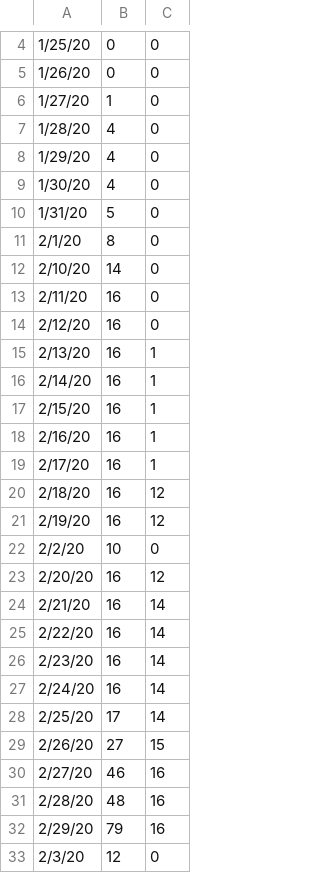
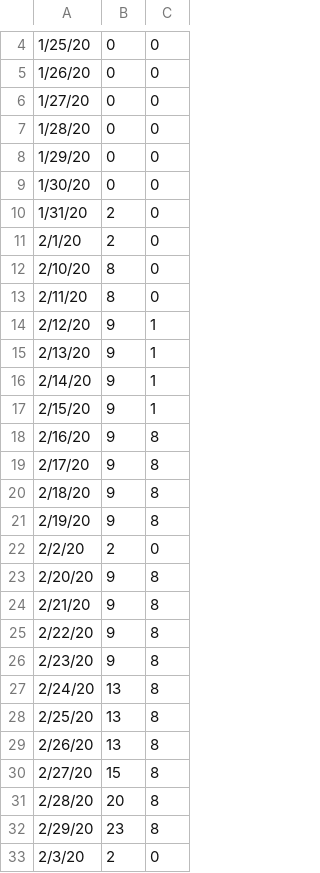
Before and after one commit to hjgode/covid19-plot, a CSV file: time_series_work.csv, drawn as a sheet; only a part is shown, gaps mark what is left out; the diff covers the shown part only.

```diff
--- a/time_series_work.csv
+++ b/time_series_work.csv
@@ -5,29 +5,29 @@
 1/26/20,0,0
-1/27/20,1,0
-1/28/20,4,0
-1/29/20,4,0
-1/30/20,4,0
-1/31/20,5,0
-2/1/20,8,0
-2/10/20,14,0
-2/11/20,16,0
-2/12/20,16,0
-2/13/20,16,1
-2/14/20,16,1
-2/15/20,16,1
-2/16/20,16,1
-2/17/20,16,1
-2/18/20,16,12
-2/19/20,16,12
-2/2/20,10,0
-2/20/20,16,12
-2/21/20,16,14
-2/22/20,16,14
-2/23/20,16,14
-2/24/20,16,14
-2/25/20,17,14
-2/26/20,27,15
-2/27/20,46,16
-2/28/20,48,16
-2/29/20,79,16
-2/3/20,12,0
+1/27/20,0,0
+1/28/20,0,0
+1/29/20,0,0
+1/30/20,0,0
+1/31/20,2,0
+2/1/20,2,0
+2/10/20,8,0
+2/11/20,8,0
+2/12/20,9,1
+2/13/20,9,1
+2/14/20,9,1
+2/15/20,9,1
+2/16/20,9,8
+2/17/20,9,8
+2/18/20,9,8
+2/19/20,9,8
+2/2/20,2,0
+2/20/20,9,8
+2/21/20,9,8
+2/22/20,9,8
+2/23/20,9,8
+2/24/20,13,8
+2/25/20,13,8
+2/26/20,13,8
+2/27/20,15,8
+2/28/20,20,8
+2/29/20,23,8
+2/3/20,2,0
```
Also changed, not shown: 86 edited cells elsewhere in this file, time_series_covid19_work.csv, time_series_covid19_work_recovered.csv, 7 other files.
